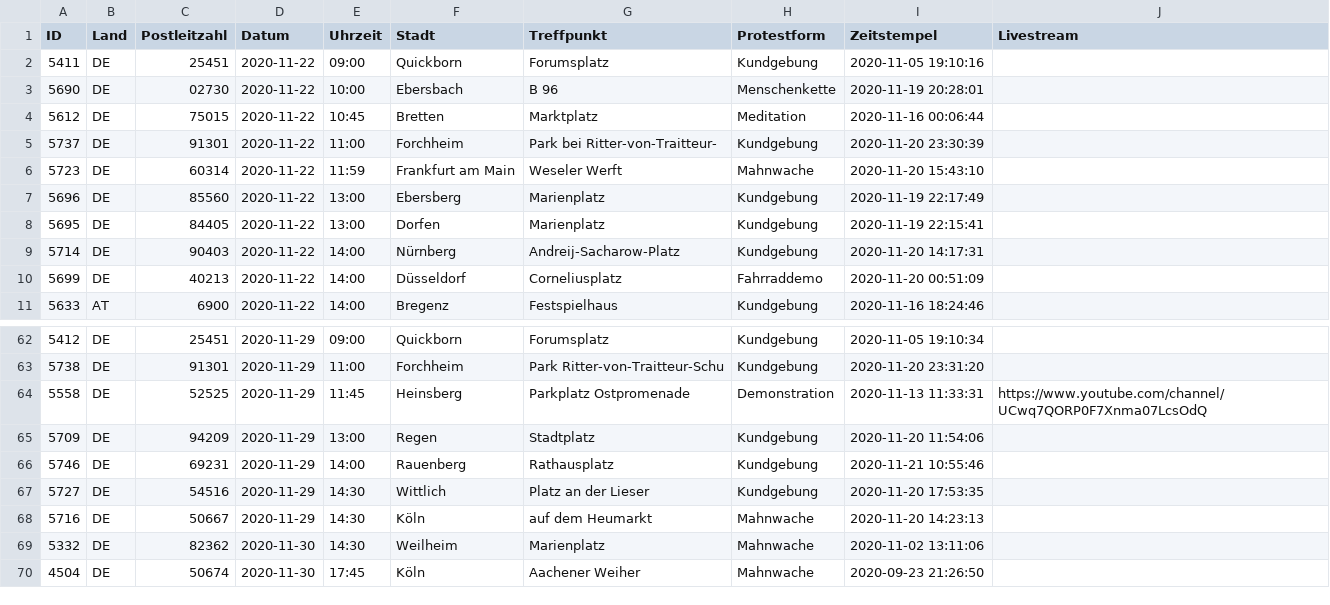
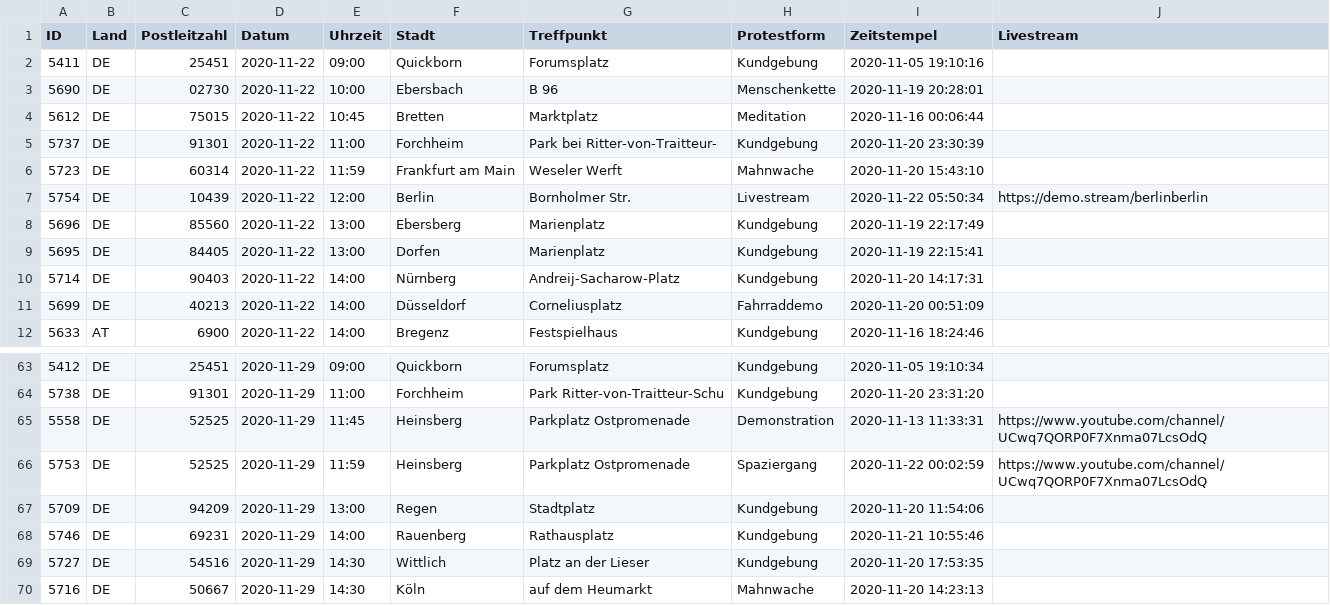
Before and after one commit to anonymous-tld/m.terminkalender.top, a CSV file: _data/termine.csv, drawn as a sheet; only a part is shown, gaps mark what is left out; the shorter side is filled out with more unchanged rows.

Commit message:
Update termine.csv from https://demo.terminkalender.top/termine.csv

```diff
--- a/_data/termine.csv
+++ b/_data/termine.csv
@@ -6,2 +6,3 @@ ID,Land,Postleitzahl,Datum,Uhrzeit,Stadt,Treffpunkt,Protestform,Zeitstempel,Live
 5723,DE,60314,2020-11-22,11:59,Frankfurt am Main,Weseler Werft,Mahnwache,2020-11-20 15:43:10,
+5754,DE,10439,2020-11-22,12:00,Berlin,Bornholmer Str.,Livestream,2020-11-22 05:50:34,https://demo.stream/berlinberlin
 5696,DE,85560,2020-11-22,13:00,Ebersberg,Marienplatz,Kundgebung,2020-11-19 22:17:49,
@@ -64,2 +65,3 @@ ID,Land,Postleitzahl,Datum,Uhrzeit,Stadt,Treffpunkt,Protestform,Zeitstempel,Live
 5558,DE,52525,2020-11-29,11:45,Heinsberg,Parkplatz Ostpromenade,Demonstration,2020-11-13 11:33:31,https://www.youtube.com/channel/UCwq7QORP0F7Xnma07LcsOdQ
+5753,DE,52525,2020-11-29,11:59,Heinsberg,Parkplatz Ostpromenade,Spaziergang,2020-11-22 00:02:59,https://www.youtube.com/channel/UCwq7QORP0F7Xnma07LcsOdQ
 5709,DE,94209,2020-11-29,13:00,Regen,Stadtplatz,Kundgebung,2020-11-20 11:54:06,
```
